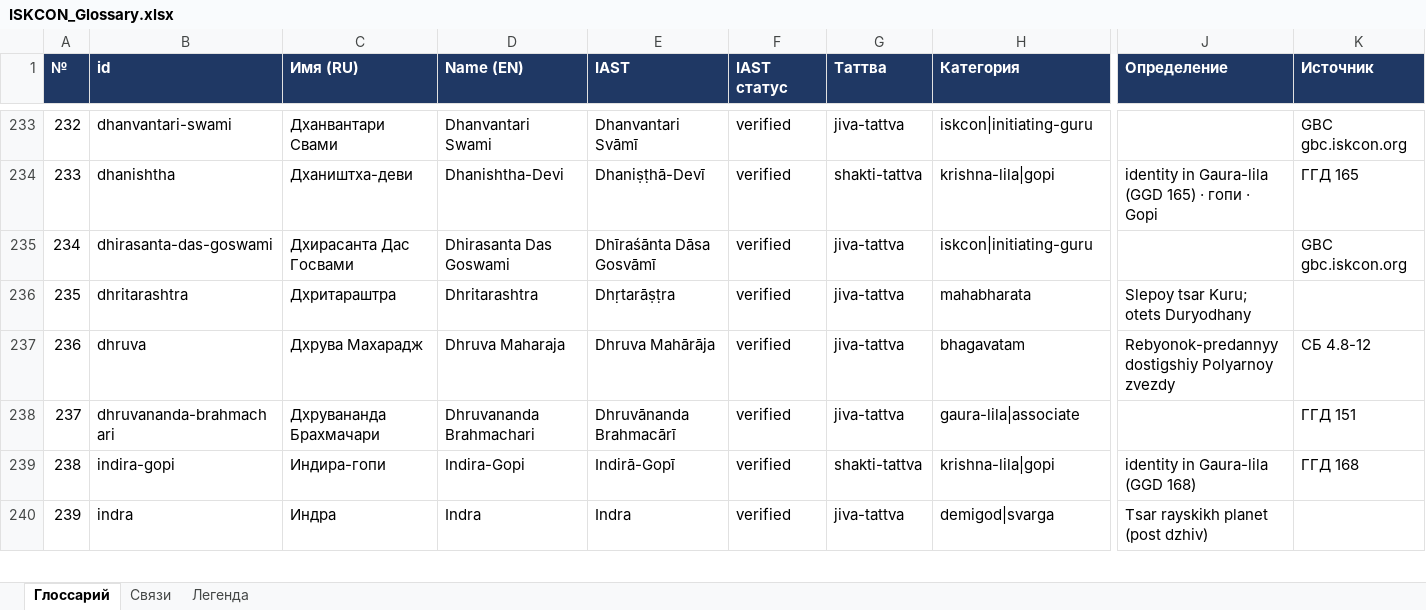
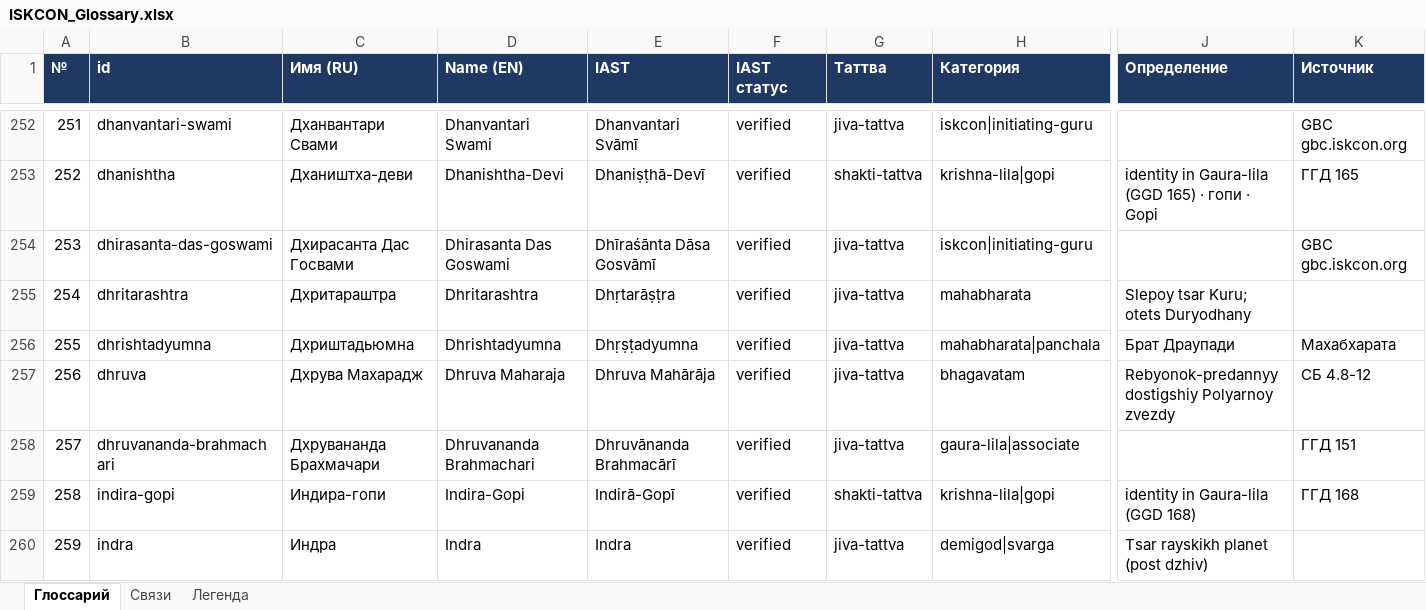
Before and after one commit to billionsx/iskcon, an Excel workbook: docs/entity-registry/ISKCON_Glossary.xlsx, sheet Глоссарий, drawn as a sheet; only a part is shown, gaps mark what is left out; values as stored, in another font and other column widths than the file's, no borders; rows hold the shown columns only; the diff covers the shown part only; the diff names each change by its address in the sheet, - before the commit and + after, or states it on an @@ line.

```diff
--- a/docs/entity-registry/ISKCON_Glossary.xlsx (sheet Глоссарий)
+++ b/docs/entity-registry/ISKCON_Glossary.xlsx (sheet Глоссарий)
@@ column A (№) renumbered from row 12 down @@
+row 256: 255 | dhrishtadyumna | Дхриштадьюмна | Dhrishtadyumna | Dhṛṣṭadyumna | verified | jiva-tattva | mahabharata|panchala | Брат Драупади | Махабхарата
```
Also changed, not shown: 53 added rows elsewhere in this sheet, sheet Связи, sheet Легенда, 11 other files.
